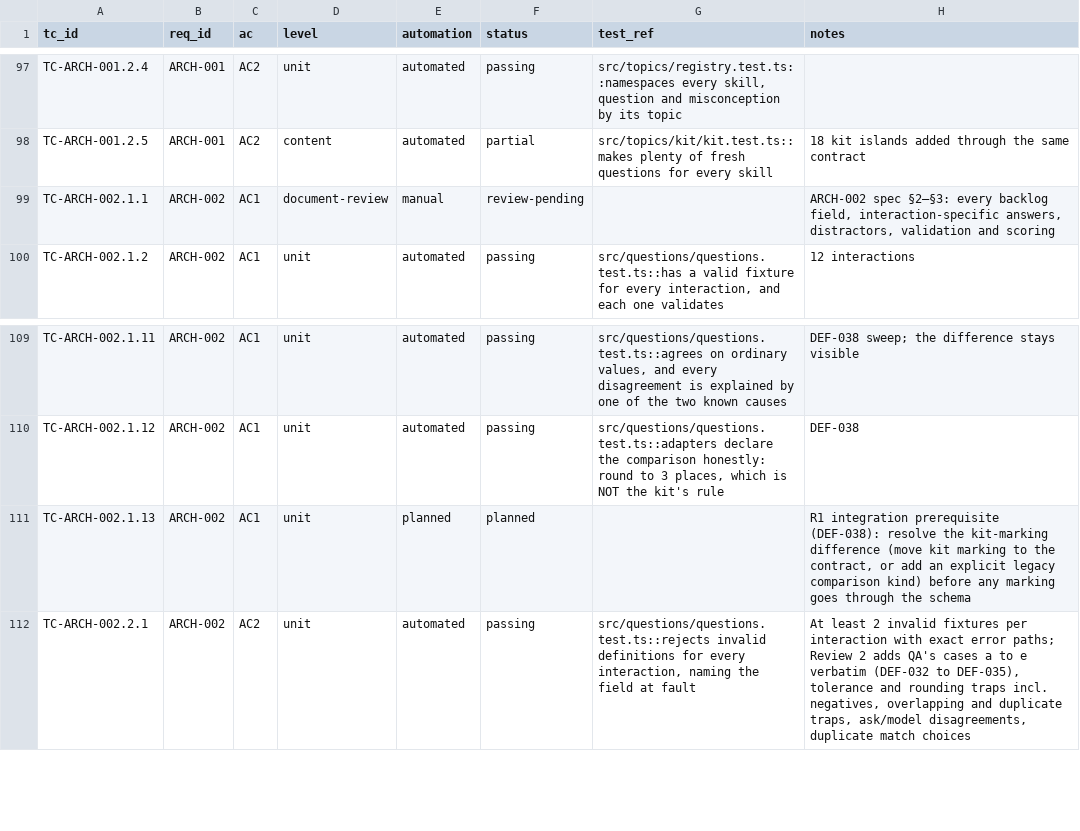
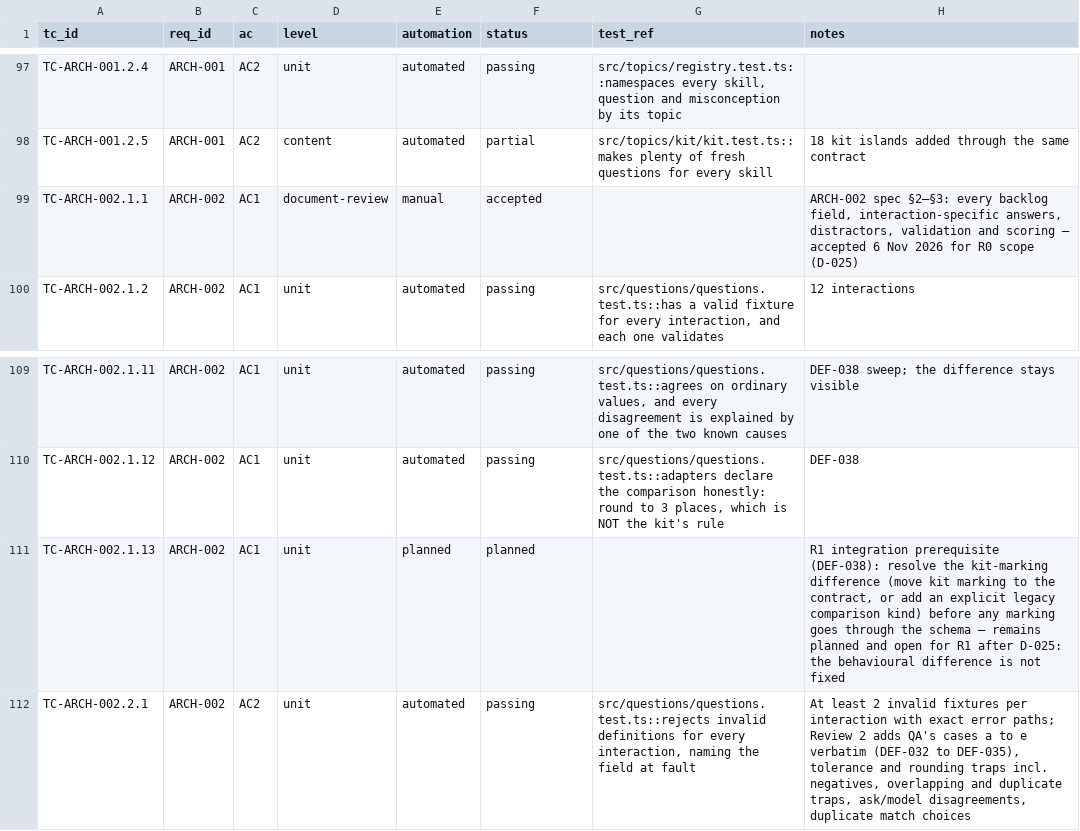
Before and after one commit to selladurairajan32-cpu/kitemaths, a CSV file: docs/product/traceability/test-cases.csv, drawn as a sheet; only a part is shown, gaps mark what is left out.

```diff
--- a/docs/product/traceability/test-cases.csv
+++ b/docs/product/traceability/test-cases.csv
@@ -98,3 +98,3 @@ TC-ARCH-001.2.4,ARCH-001,AC2,unit,automated,passing,"src/topics/registry.test.ts
 TC-ARCH-001.2.5,ARCH-001,AC2,content,automated,partial,src/topics/kit/kit.test.ts::makes plenty of fresh questions for every skill,18 kit islands added through the same contract
-TC-ARCH-002.1.1,ARCH-002,AC1,document-review,manual,review-pending,,"ARCH-002 spec §2–§3: every backlog field, interaction-specific answers, distractors, validation and scoring"
+TC-ARCH-002.1.1,ARCH-002,AC1,document-review,manual,accepted,,"ARCH-002 spec §2–§3: every backlog field, interaction-specific answers, distractors, validation and scoring — accepted 6 Nov 2026 for R0 scope (D-025)"
 TC-ARCH-002.1.2,ARCH-002,AC1,unit,automated,passing,"src/questions/questions.test.ts::has a valid fixture for every interaction, and each one validates",12 interactions
@@ -110,3 +110,3 @@ TC-ARCH-002.1.11,ARCH-002,AC1,unit,automated,passing,"src/questions/questions.te
 TC-ARCH-002.1.12,ARCH-002,AC1,unit,automated,passing,"src/questions/questions.test.ts::adapters declare the comparison honestly: round to 3 places, which is NOT the kit's rule",DEF-038
-TC-ARCH-002.1.13,ARCH-002,AC1,unit,planned,planned,,"R1 integration prerequisite (DEF-038): resolve the kit-marking difference (move kit marking to the contract, or add an explicit legacy comparison kind) before any marking goes through the schema"
+TC-ARCH-002.1.13,ARCH-002,AC1,unit,planned,planned,,"R1 integration prerequisite (DEF-038): resolve the kit-marking difference (move kit marking to the contract, or add an explicit legacy comparison kind) before any marking goes through the schema — remains planned and open for R1 after D-025: the behavioural difference is not fixed"
 TC-ARCH-002.2.1,ARCH-002,AC2,unit,automated,passing,"src/questions/questions.test.ts::rejects invalid definitions for every interaction, naming the field at fault","At least 2 invalid fixtures per interaction with exact error paths; Review 2 adds QA's cases a to e verbatim (DEF-032 to DEF-035), tolerance and rounding traps incl. negatives, overlapping and duplicate traps, ask/model disagreements, duplicate match choices"
```
Also changed, not shown: 3 other files.
